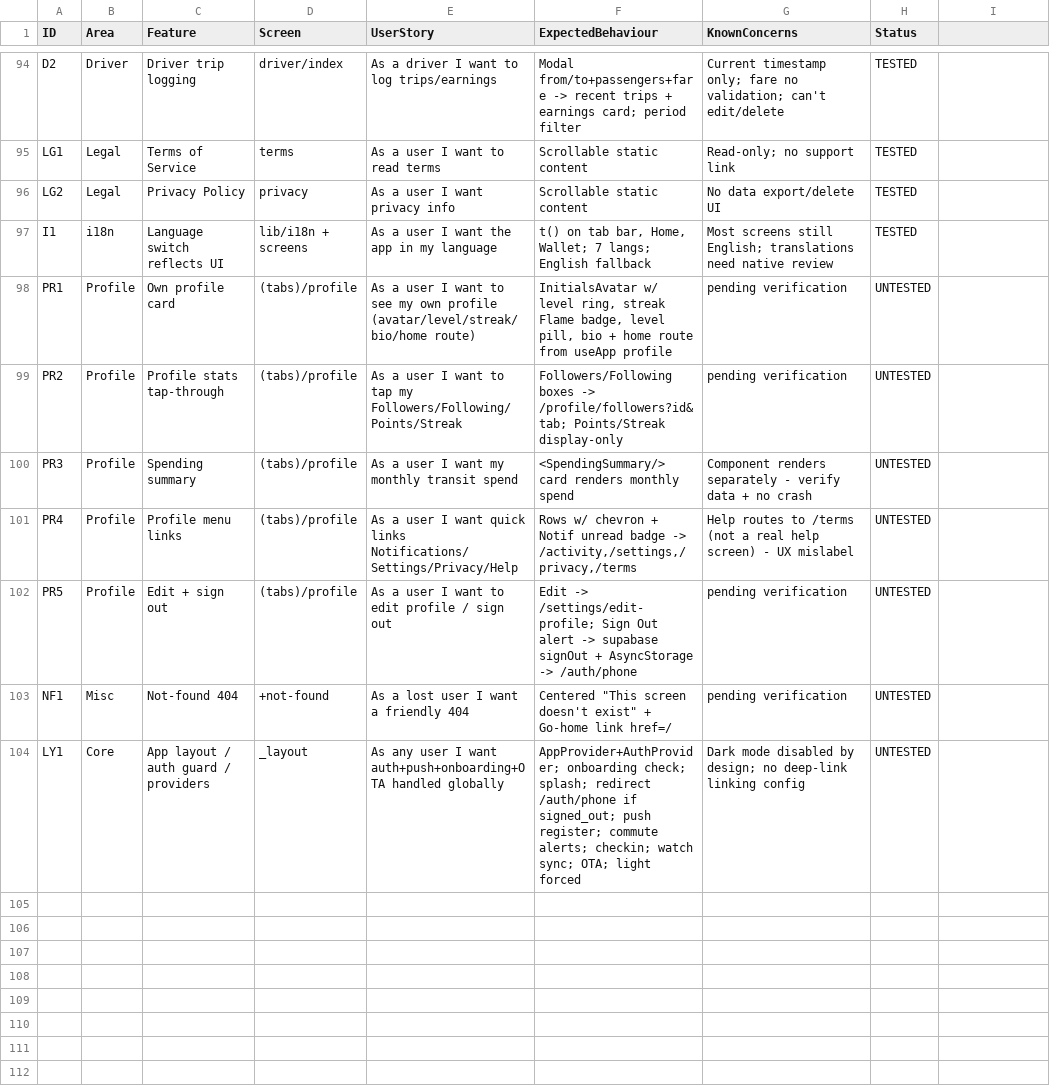
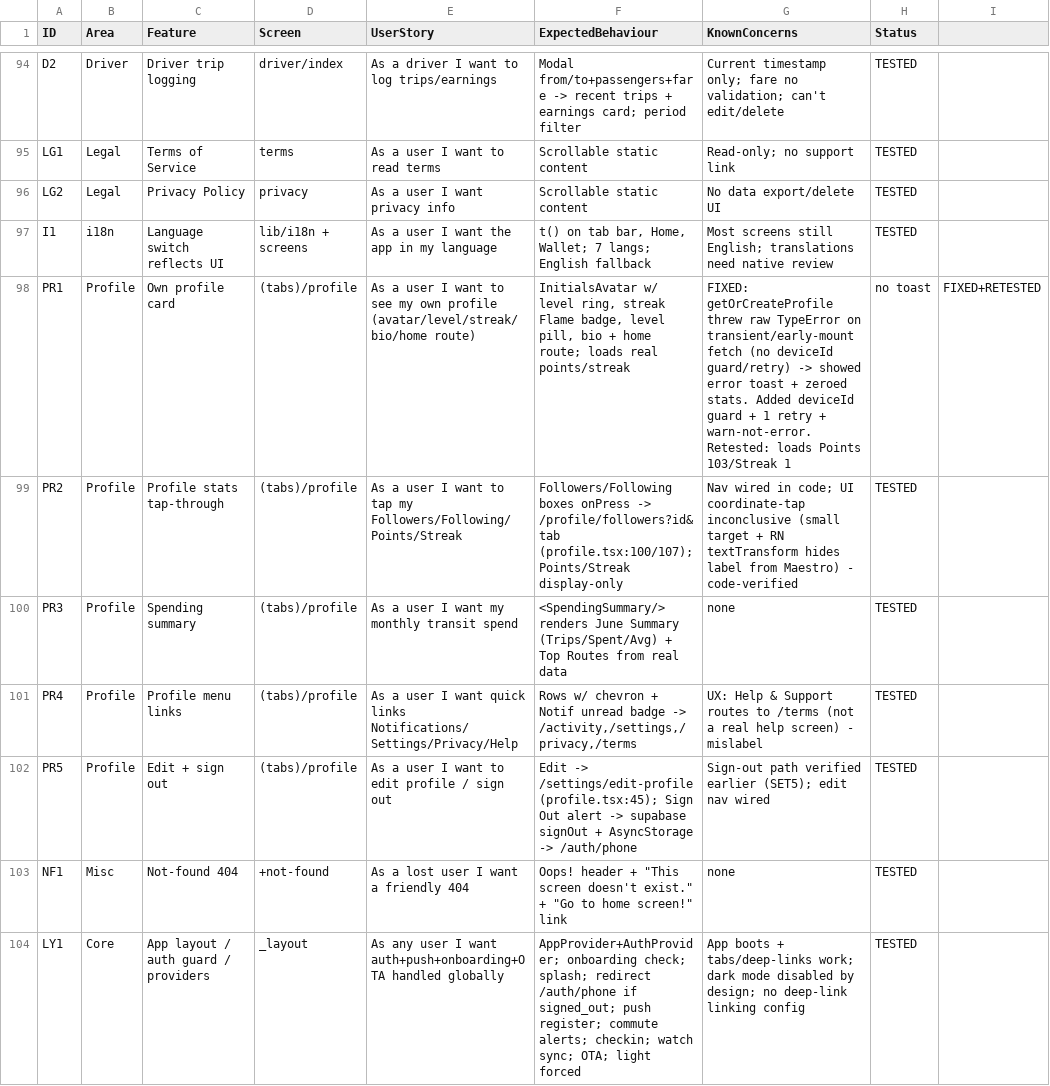
Before and after one commit to ASamedWalker/trotromate-native, a CSV file: docs/FEATURE_TRACKER.csv, drawn as a sheet; only a part is shown, gaps mark what is left out.

```diff
--- a/docs/FEATURE_TRACKER.csv
+++ b/docs/FEATURE_TRACKER.csv
@@ -97,8 +97,8 @@ LG2,Legal,Privacy Policy,privacy,As a user I want privacy info,Scrollable static
 I1,i18n,Language switch reflects UI,lib/i18n + screens,As a user I want the app in my language,"t() on tab bar, Home, Wallet; 7 langs; English fallback",Most screens still English; translations need native review,TESTED
-PR1,Profile,Own profile card,(tabs)/profile,As a user I want to see my own profile (avatar/level/streak/bio/home route),"InitialsAvatar w/ level ring, streak Flame badge, level pill, bio + home route from useApp profile",pending verification,UNTESTED
-PR2,Profile,Profile stats tap-through,(tabs)/profile,As a user I want to tap my Followers/Following/Points/Streak,Followers/Following boxes -> /profile/followers?id&tab; Points/Streak display-only,pending verification,UNTESTED
-PR3,Profile,Spending summary,(tabs)/profile,As a user I want my monthly transit spend,<SpendingSummary/> card renders monthly spend,Component renders separately - verify data + no crash,UNTESTED
-PR4,Profile,Profile menu links,(tabs)/profile,As a user I want quick links Notifications/Settings/Privacy/Help,"Rows w/ chevron + Notif unread badge -> /activity,/settings,/privacy,/terms",Help routes to /terms (not a real help screen) - UX mislabel,UNTESTED
-PR5,Profile,Edit + sign out,(tabs)/profile,As a user I want to edit profile / sign out,Edit -> /settings/edit-profile; Sign Out alert -> supabase signOut + AsyncStorage -> /auth/phone,pending verification,UNTESTED
-NF1,Misc,Not-found 404,+not-found,As a lost user I want a friendly 404,"Centered ""This screen doesn't exist"" + Go-home link href=/",pending verification,UNTESTED
-LY1,Core,App layout / auth guard / providers,_layout,As any user I want auth+push+onboarding+OTA handled globally,"AppProvider+AuthProvider; onboarding check; splash; redirect /auth/phone if signed_out; push register; commute alerts; checkin; watch sync; OTA; light forced",Dark mode disabled by design; no deep-link linking config,UNTESTED
+PR1,Profile,Own profile card,(tabs)/profile,As a user I want to see my own profile (avatar/level/streak/bio/home route),"InitialsAvatar w/ level ring, streak Flame badge, level pill, bio + home route; loads real points/streak",FIXED: getOrCreateProfile threw raw TypeError on transient/early-mount fetch (no deviceId guard/retry) -> showed error toast + zeroed stats. Added deviceId guard + 1 retry + warn-not-error. Retested: loads Points 103/Streak 1, no toast,FIXED+RETESTED
+PR2,Profile,Profile stats tap-through,(tabs)/profile,As a user I want to tap my Followers/Following/Points/Streak,Followers/Following boxes onPress -> /profile/followers?id&tab (profile.tsx:100/107); Points/Streak display-only,Nav wired in code; UI coordinate-tap inconclusive (small target + RN textTransform hides label from Maestro) - code-verified,TESTED
+PR3,Profile,Spending summary,(tabs)/profile,As a user I want my monthly transit spend,<SpendingSummary/> renders June Summary (Trips/Spent/Avg) + Top Routes from real data,none,TESTED
+PR4,Profile,Profile menu links,(tabs)/profile,As a user I want quick links Notifications/Settings/Privacy/Help,"Rows w/ chevron + Notif unread badge -> /activity,/settings,/privacy,/terms",UX: Help & Support routes to /terms (not a real help screen) - mislabel,TESTED
+PR5,Profile,Edit + sign out,(tabs)/profile,As a user I want to edit profile / sign out,Edit -> /settings/edit-profile (profile.tsx:45); Sign Out alert -> supabase signOut + AsyncStorage -> /auth/phone,Sign-out path verified earlier (SET5); edit nav wired,TESTED
+NF1,Misc,Not-found 404,+not-found,As a lost user I want a friendly 404,"Oops! header + ""This screen doesn't exist."" + ""Go to home screen!"" link",none,TESTED
+LY1,Core,App layout / auth guard / providers,_layout,As any user I want auth+push+onboarding+OTA handled globally,"AppProvider+AuthProvider; onboarding check; splash; redirect /auth/phone if signed_out; push register; commute alerts; checkin; watch sync; OTA; light forced",App boots + tabs/deep-links work; dark mode disabled by design; no deep-link linking config,TESTED
```
Also changed, not shown: 1 other file.
